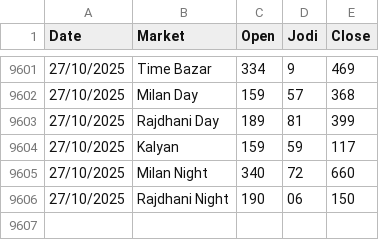
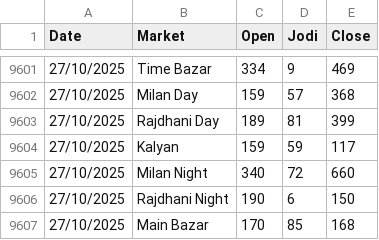
Before and after one commit to Vishalsnw/KalyanX_Telegram, a CSV file: satta_data.csv, drawn as a sheet; only a part is shown, gaps mark what is left out.

```diff
--- a/satta_data.csv
+++ b/satta_data.csv
@@ -9605,2 +9605,3 @@ Date,Market,Open,Jodi,Close
 27/10/2025,Milan Night,340,72,660
-27/10/2025,Rajdhani Night,190,06,150
+27/10/2025,Rajdhani Night,190,6,150
+27/10/2025,Main Bazar,170,85,168
```
Also changed, not shown: sent_messages.csv.
